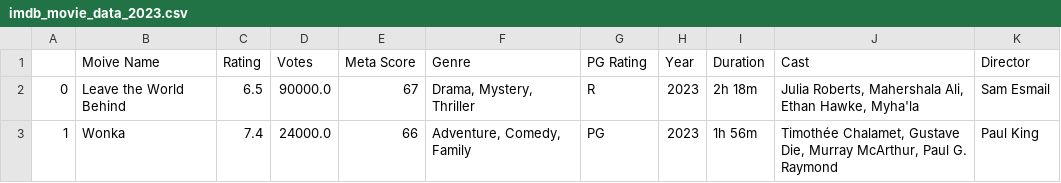
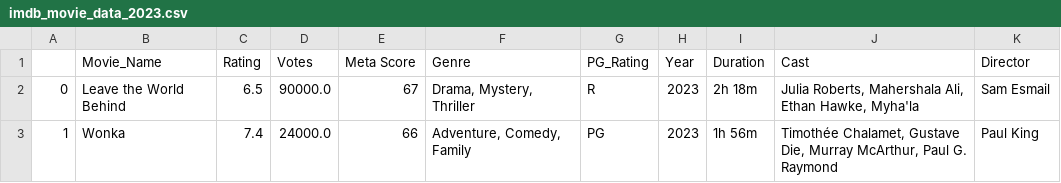
Before and after one commit to manu8274/1language-C, a CSV file: class/2nd_YR/4th_SEM/lec_4_AIML/project/st1_project/imdb_movie_data_2023.csv, drawn as a sheet; only a part is shown.

```diff
--- a/class/2nd_YR/4th_SEM/lec_4_AIML/project/st1_project/imdb_movie_data_2023.csv
+++ b/class/2nd_YR/4th_SEM/lec_4_AIML/project/st1_project/imdb_movie_data_2023.csv
@@ -1,2 +1,2 @@
-,Moive Name,Rating,Votes,Meta Score,Genre,PG Rating,Year,Duration,Cast,Director
+,Movie_Name,Rating,Votes,Meta Score,Genre,PG_Rating,Year,Duration,Cast,Director
 0, Leave the World Behind,6.5,90000.0,67,"Drama, Mystery, Thriller",R,2023,2h 18m,"Julia Roberts, Mahershala Ali, Ethan Hawke, Myha'la",Sam Esmail
```
Also changed, not shown: 10 other files.
